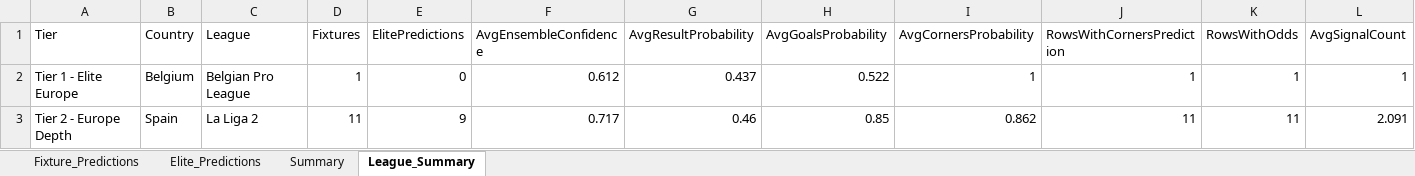
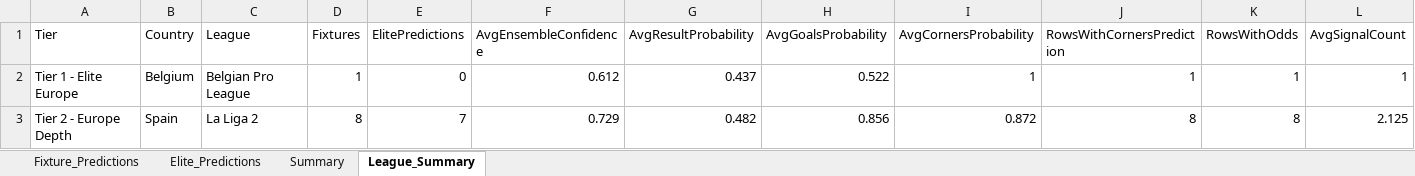
Before and after one commit to 19KabeloMadiga95/HexagrandHouse, an Excel workbook: data/football/exports/predictions/football_fixture_predictions.xlsx, sheet League_Summary, drawn as a sheet; values as stored, in another font and other column widths than the file's, no borders; the diff names each change by its address in the sheet, - before the commit and + after, or states it on an @@ line.

```diff
--- a/data/football/exports/predictions/football_fixture_predictions.xlsx (sheet League_Summary)
+++ b/data/football/exports/predictions/football_fixture_predictions.xlsx (sheet League_Summary)
-D3 (Fixtures): 11
+D3 (Fixtures): 8
-E3 (ElitePredictions): 9
+E3 (ElitePredictions): 7
-F3 (AvgEnsembleConfidence): 0.717
+F3 (AvgEnsembleConfidence): 0.729
-G3 (AvgResultProbability): 0.46
+G3 (AvgResultProbability): 0.482
-H3 (AvgGoalsProbability): 0.85
+H3 (AvgGoalsProbability): 0.856
-I3 (AvgCornersProbability): 0.862
+I3 (AvgCornersProbability): 0.872
-J3 (RowsWithCornersPrediction): 11
+J3 (RowsWithCornersPrediction): 8
-K3 (RowsWithOdds): 11
+K3 (RowsWithOdds): 8
-L3 (AvgSignalCount): 2.091
+L3 (AvgSignalCount): 2.125
```
Also changed, not shown: sheet Fixture_Predictions, sheet Elite_Predictions, sheet Summary, data/exports/final_predictions/all_games_ensemble_predictions.xlsx, data/exports/final_predictions/daily_lotto_ensemble_predictions.xlsx, 7 other files.
